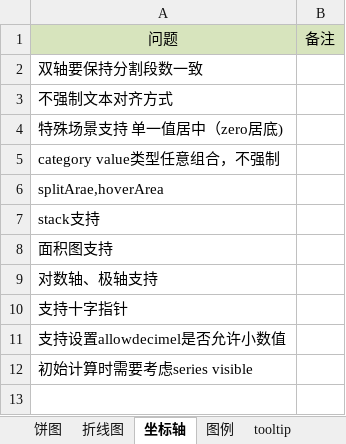
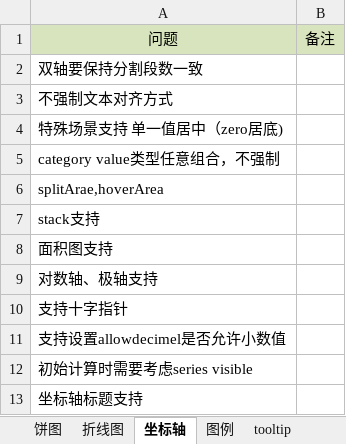
Before and after one commit to leewensheng/mycharts, an Excel workbook: 优化.xlsx, sheet 坐标轴, drawn as a sheet; values as stored, in another font and other column widths than the file's, no borders; the diff names each change by its address in the sheet, - before the commit and + after, or states it on an @@ line.

```diff
--- a/优化.xlsx (sheet 坐标轴)
+++ b/优化.xlsx (sheet 坐标轴)
+row 13: 坐标轴标题支持
```
Also changed, not shown: sheet 饼图, 8 other files.
